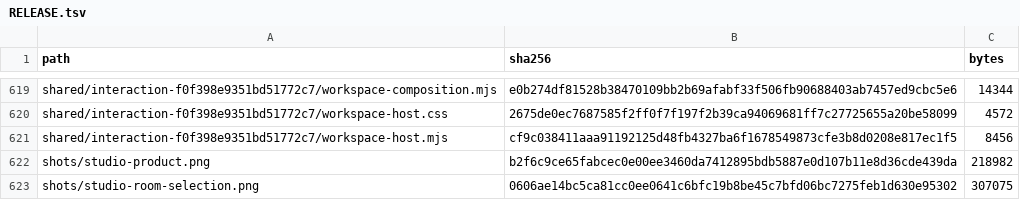
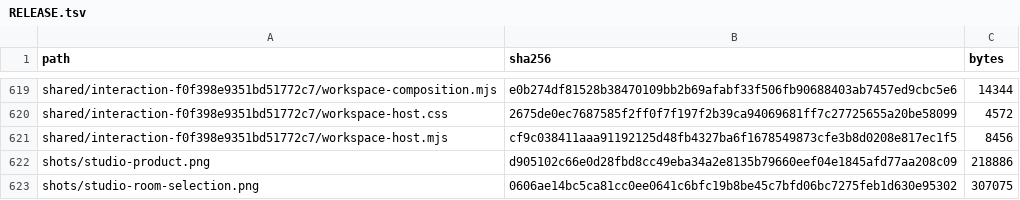
Before and after one commit to Nickgonzales76017/bonfyre, a TSV file: site/spaces/RELEASE.tsv, drawn as a sheet; only a part is shown, gaps mark what is left out.

```diff
--- a/site/spaces/RELEASE.tsv
+++ b/site/spaces/RELEASE.tsv
@@ -621,3 +621,3 @@ shared/interaction-f0f398e9351bd51772c7/workspace-host.css	2675de0ec7687585f2ff0
 shared/interaction-f0f398e9351bd51772c7/workspace-host.mjs	cf9c038411aaa91192125d48fb4327ba6f1678549873cfe3b8d0208e817ec1f5	8456
-shots/studio-product.png	b2f6c9ce65fabcec0e00ee3460da7412895bdb5887e0d107b11e8d36cde439da	218982
+shots/studio-product.png	d905102c66e0d28fbd8cc49eba34a2e8135b79660eef04e1845afd77aa208c09	218886
 shots/studio-room-selection.png	0606ae14bc5ca81cc0ee0641c6bfc19b8be45c7bfd06bc7275feb1d630e95302	307075
```
Also changed, not shown: 3 other files.
